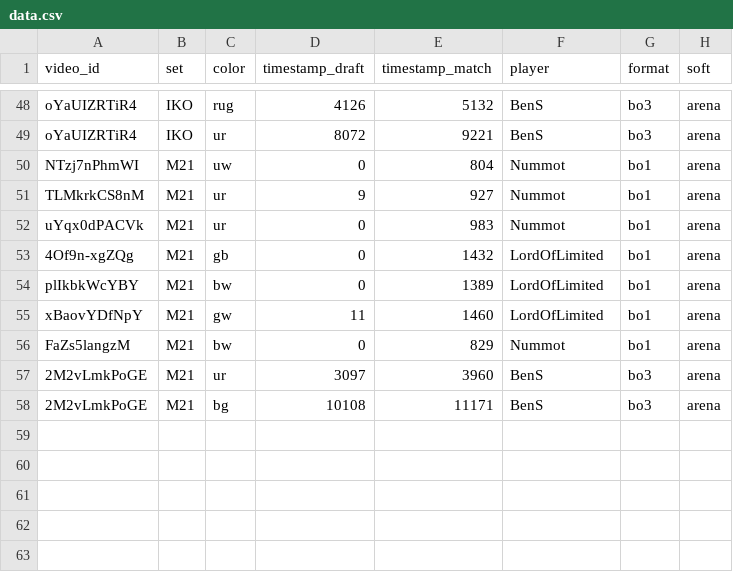
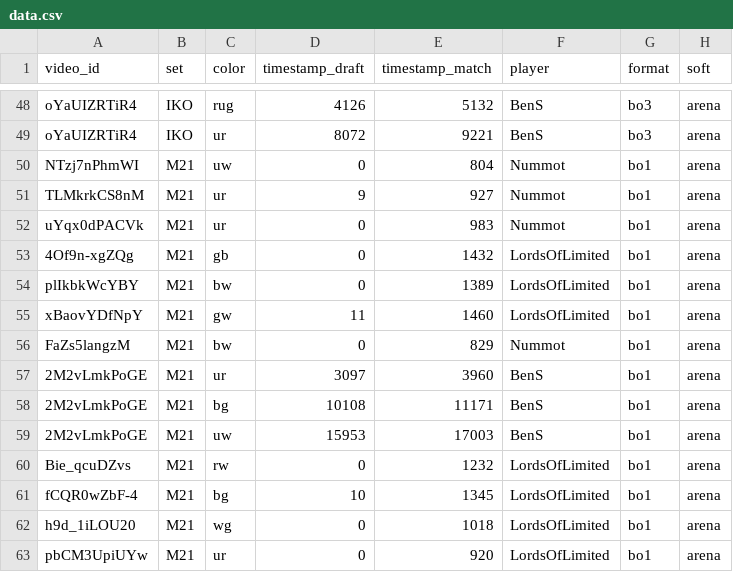
Before and after one commit to shezard/learnlimited, a CSV file: public/data.csv, drawn as a sheet; only a part is shown, gaps mark what is left out.

Commit message:
More videos

```diff
--- a/public/data.csv
+++ b/public/data.csv
@@ -52,7 +52,12 @@ TLMkrkCS8nM,M21,ur,9,927,Nummot,bo1,arena
 uYqx0dPACVk,M21,ur,0,983,Nummot,bo1,arena
-4Of9n-xgZQg,M21,gb,0,1432,LordOfLimited,bo1,arena
-plIkbkWcYBY,M21,bw,0,1389,LordOfLimited,bo1,arena
-xBaovYDfNpY,M21,gw,11,1460,LordOfLimited,bo1,arena
+4Of9n-xgZQg,M21,gb,0,1432,LordsOfLimited,bo1,arena
+plIkbkWcYBY,M21,bw,0,1389,LordsOfLimited,bo1,arena
+xBaovYDfNpY,M21,gw,11,1460,LordsOfLimited,bo1,arena
 FaZs5langzM,M21,bw,0,829,Nummot,bo1,arena
-2M2vLmkPoGE,M21,ur,3097,3960,BenS,bo3,arena
-2M2vLmkPoGE,M21,bg,10108,11171,BenS,bo3,arena
+2M2vLmkPoGE,M21,ur,3097,3960,BenS,bo1,arena
+2M2vLmkPoGE,M21,bg,10108,11171,BenS,bo1,arena
+2M2vLmkPoGE,M21,uw,15953,17003,BenS,bo1,arena
+Bie_qcuDZvs,M21,rw,0,1232,LordsOfLimited,bo1,arena
+fCQR0wZbF-4,M21,bg,10,1345,LordsOfLimited,bo1,arena
+h9d_1iLOU20,M21,wg,0,1018,LordsOfLimited,bo1,arena
+pbCM3UpiUYw,M21,ur,0,920,LordsOfLimited,bo1,arena
```
